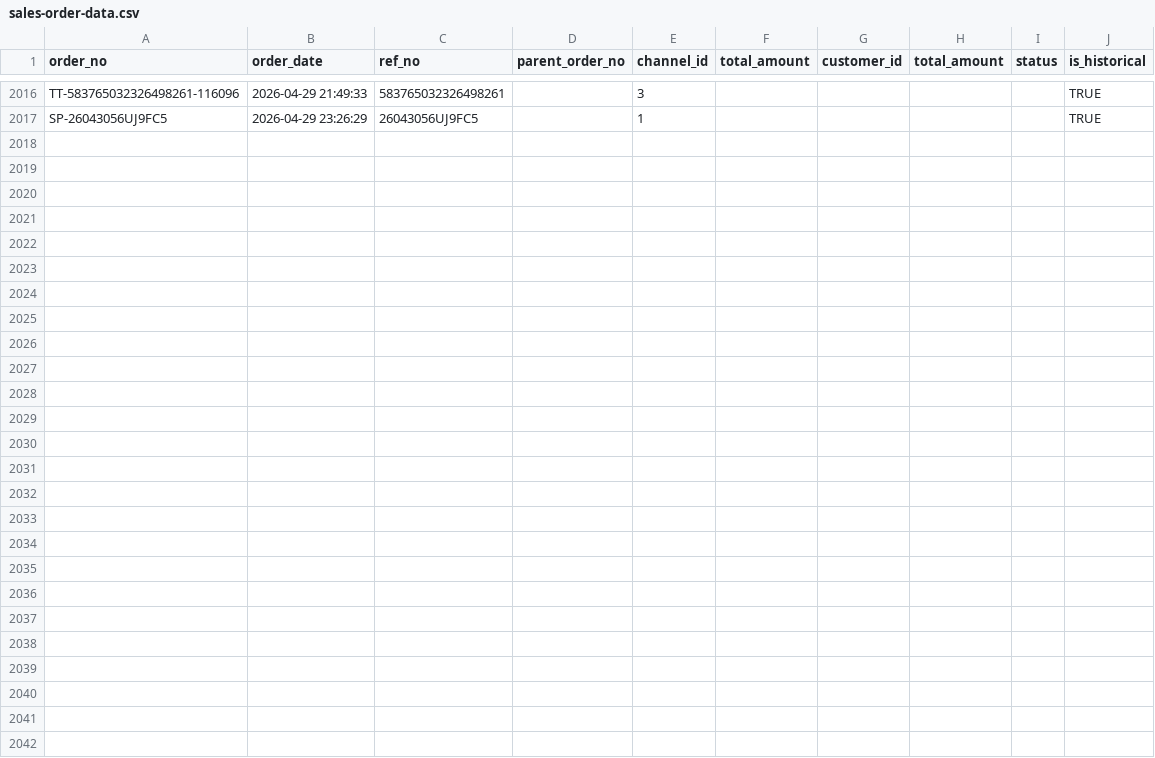
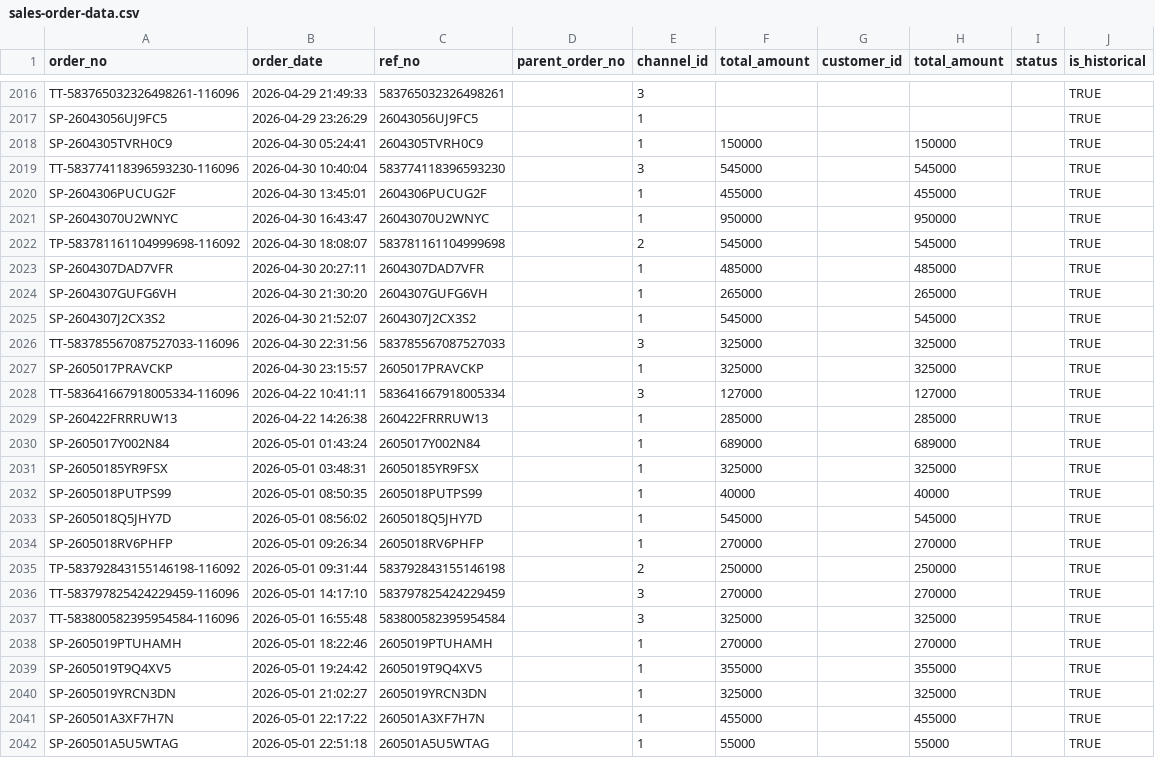
Before and after one commit to Dyazeys/superapp-next, a CSV file: data/master-upload/sales-order-data.csv, drawn as a sheet; only a part is shown, gaps mark what is left out; the diff names each change by its address in the sheet, - before the commit and + after, or states it on an @@ line.

Commit message:
fix: BOM SearchableSelect padding, PATCH SKU guard, OTHER_COST import + data CSVs

```diff
--- a/data/master-upload/sales-order-data.csv
+++ b/data/master-upload/sales-order-data.csv
+row 2018: SP-2604305TVRH0C9 | 2026-04-30 05:24:41 | 2604305TVRH0C9 |  | 1 | 150000 |  | 150000 |  | TRUE
+row 2019: TT-583774118396593230-116096 | 2026-04-30 10:40:04 | 583774118396593230 |  | 3 | 545000 |  | 545000 |  | TRUE
+row 2020: SP-2604306PUCUG2F | 2026-04-30 13:45:01 | 2604306PUCUG2F |  | 1 | 455000 |  | 455000 |  | TRUE
+row 2021: SP-26043070U2WNYC | 2026-04-30 16:43:47 | 26043070U2WNYC |  | 1 | 950000 |  | 950000 |  | TRUE
+row 2022: TP-583781161104999698-116092 | 2026-04-30 18:08:07 | 583781161104999698 |  | 2 | 545000 |  | 545000 |  | TRUE
+row 2023: SP-2604307DAD7VFR | 2026-04-30 20:27:11 | 2604307DAD7VFR |  | 1 | 485000 |  | 485000 |  | TRUE
+row 2024: SP-2604307GUFG6VH | 2026-04-30 21:30:20 | 2604307GUFG6VH |  | 1 | 265000 |  | 265000 |  | TRUE
+row 2025: SP-2604307J2CX3S2 | 2026-04-30 21:52:07 | 2604307J2CX3S2 |  | 1 | 545000 |  | 545000 |  | TRUE
+row 2026: TT-583785567087527033-116096 | 2026-04-30 22:31:56 | 583785567087527033 |  | 3 | 325000 |  | 325000 |  | TRUE
+row 2027: SP-2605017PRAVCKP | 2026-04-30 23:15:57 | 2605017PRAVCKP |  | 1 | 325000 |  | 325000 |  | TRUE
+row 2028: TT-583641667918005334-116096 | 2026-04-22 10:41:11 | 583641667918005334 |  | 3 | 127000 |  | 127000 |  | TRUE
+row 2029: SP-260422FRRRUW13 | 2026-04-22 14:26:38 | 260422FRRRUW13 |  | 1 | 285000 |  | 285000 |  | TRUE
+row 2030: SP-2605017Y002N84 | 2026-05-01 01:43:24 | 2605017Y002N84 |  | 1 | 689000 |  | 689000 |  | TRUE
+row 2031: SP-26050185YR9FSX | 2026-05-01 03:48:31 | 26050185YR9FSX |  | 1 | 325000 |  | 325000 |  | TRUE
+row 2032: SP-2605018PUTPS99 | 2026-05-01 08:50:35 | 2605018PUTPS99 |  | 1 | 40000 |  | 40000 |  | TRUE
+row 2033: SP-2605018Q5JHY7D | 2026-05-01 08:56:02 | 2605018Q5JHY7D |  | 1 | 545000 |  | 545000 |  | TRUE
+row 2034: SP-2605018RV6PHFP | 2026-05-01 09:26:34 | 2605018RV6PHFP |  | 1 | 270000 |  | 270000 |  | TRUE
+row 2035: TP-583792843155146198-116092 | 2026-05-01 09:31:44 | 583792843155146198 |  | 2 | 250000 |  | 250000 |  | TRUE
+row 2036: TT-583797825424229459-116096 | 2026-05-01 14:17:10 | 583797825424229459 |  | 3 | 270000 |  | 270000 |  | TRUE
+row 2037: TT-583800582395954584-116096 | 2026-05-01 16:55:48 | 583800582395954584 |  | 3 | 325000 |  | 325000 |  | TRUE
+row 2038: SP-2605019PTUHAMH | 2026-05-01 18:22:46 | 2605019PTUHAMH |  | 1 | 270000 |  | 270000 |  | TRUE
+row 2039: SP-2605019T9Q4XV5 | 2026-05-01 19:24:42 | 2605019T9Q4XV5 |  | 1 | 355000 |  | 355000 |  | TRUE
+row 2040: SP-2605019YRCN3DN | 2026-05-01 21:02:27 | 2605019YRCN3DN |  | 1 | 325000 |  | 325000 |  | TRUE
+row 2041: SP-260501A3XF7H7N | 2026-05-01 22:17:22 | 260501A3XF7H7N |  | 1 | 455000 |  | 455000 |  | TRUE
+row 2042: SP-260501A5U5WTAG | 2026-05-01 22:51:18 | 260501A5U5WTAG |  | 1 | 55000 |  | 55000 |  | TRUE
```
Also changed, not shown: data/master-upload/order-item-data.csv, 4 other files.
